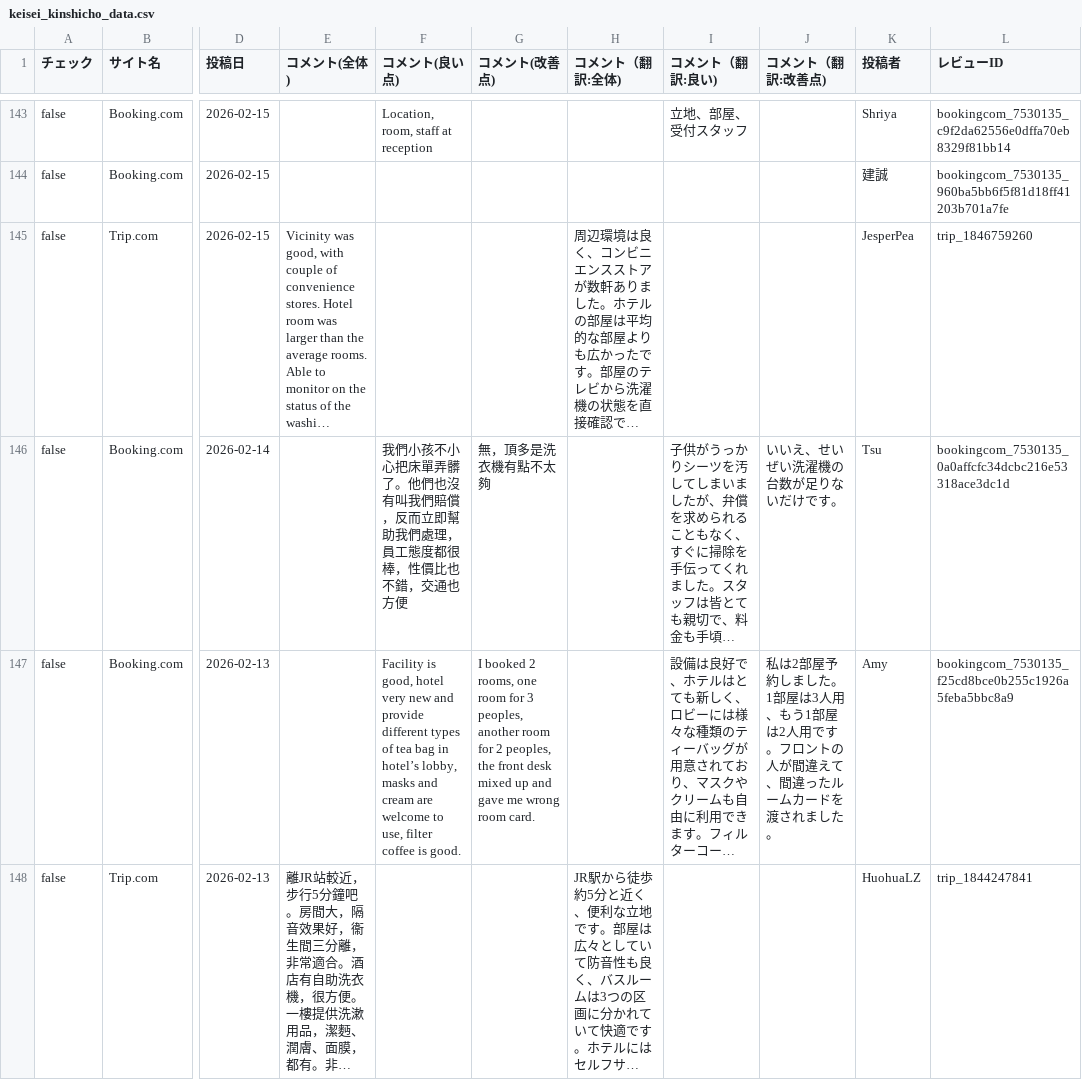
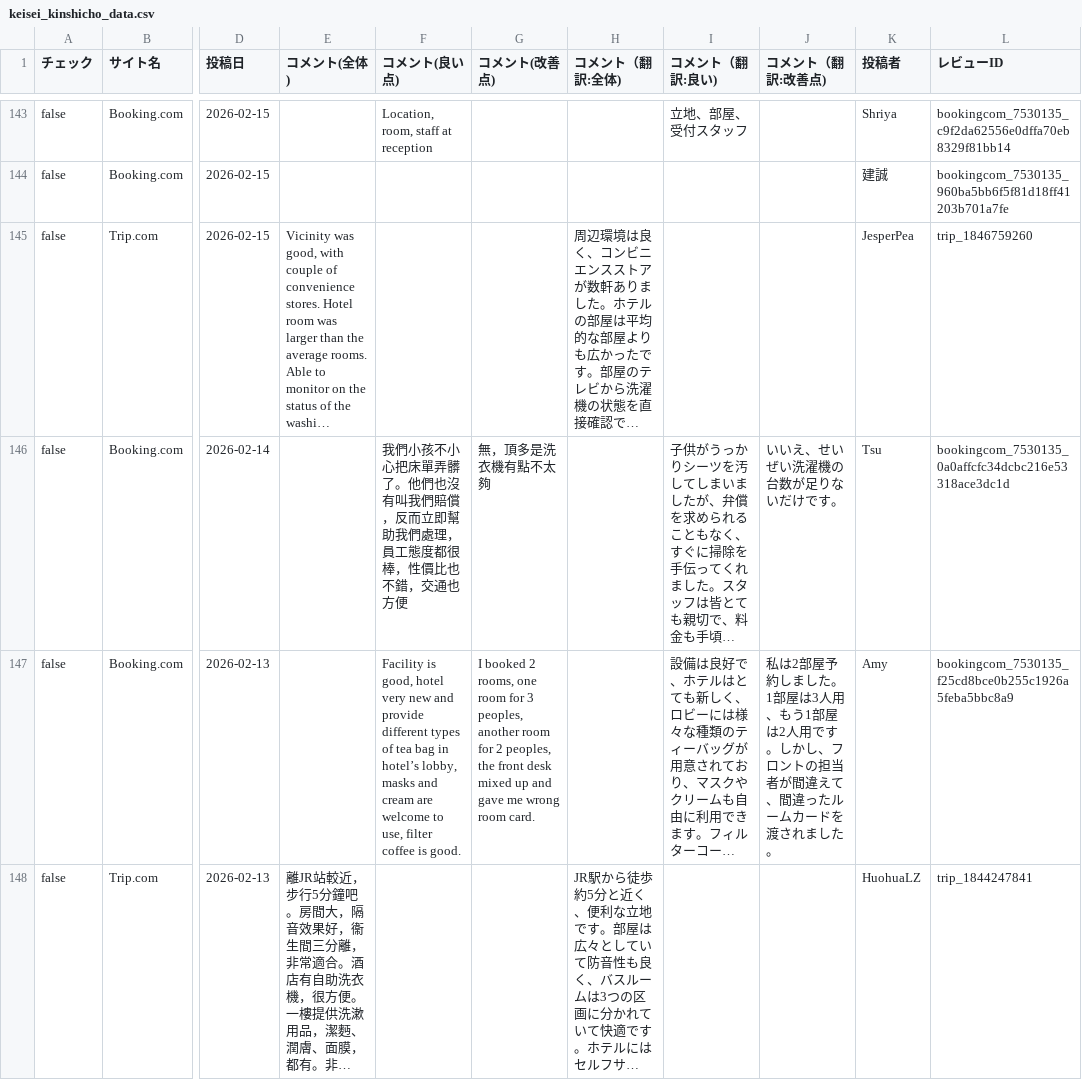
Before and after one commit to TAKAHASHIMITSUGU329/primechange-portal, a CSV file: データ/ホテル口コミデータ/keisei_kinshicho_data.csv, drawn as a sheet; only a part is shown, gaps mark what is left out; long unchanged cells end in …; the diff covers the shown part only; the diff names each change by its address in the sheet, - before the commit and + after, or states it on an @@ line.

```diff
--- a/データ/ホテル口コミデータ/keisei_kinshicho_data.csv
+++ b/データ/ホテル口コミデータ/keisei_kinshicho_data.csv
-J147 (コメント（翻訳:改善点)): …用です。フロントの人が間違え…
+J147 (コメント（翻訳:改善点)): …用です。しかし、フロントの担当者が間違え…
```
Also changed, not shown: 34 edited cells elsewhere in this file, データ/ホテル口コミデータ/comfort_era_higashikanda_data.csv, データ/ホテル口コミデータ/daiichi_ikebukuro_data.csv, 42 other files.
